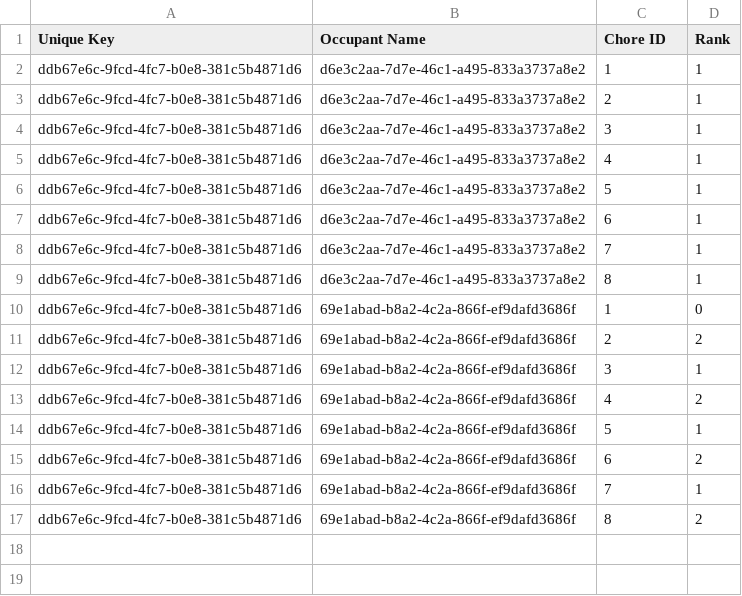
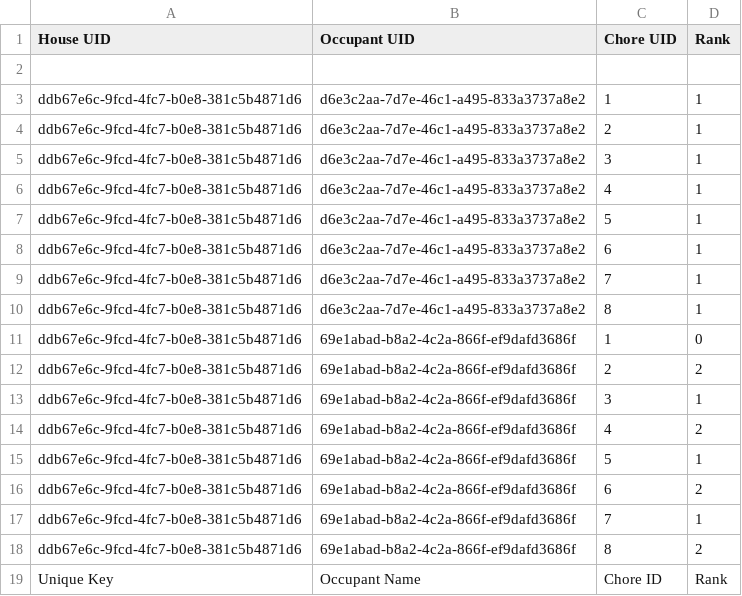
Before and after one commit to izzyharker/CS422_Haus, a CSV file: csvs/chore_rankings.csv, drawn as a sheet.

```diff
--- a/csvs/chore_rankings.csv
+++ b/csvs/chore_rankings.csv
@@ -1,2 +1,3 @@
-Unique Key,Occupant Name,Chore ID,Rank
+House UID,Occupant UID,Chore UID,Rank
+
 ddb67e6c-9fcd-4fc7-b0e8-381c5b4871d6,d6e3c2aa-7d7e-46c1-a495-833a3737a8e2,1,1
@@ -17 +18,2 @@ ddb67e6c-9fcd-4fc7-b0e8-381c5b4871d6,69e1abad-b8a2-4c2a-866f-ef9dafd3686f,7,1
 ddb67e6c-9fcd-4fc7-b0e8-381c5b4871d6,69e1abad-b8a2-4c2a-866f-ef9dafd3686f,8,2
+Unique Key,Occupant Name,Chore ID,Rank
```
Also changed, not shown: csvs/chores.csv, 2 other files.
